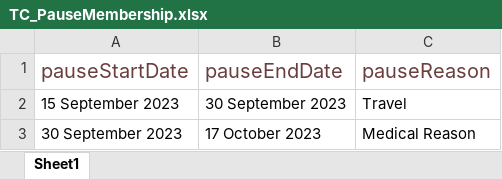
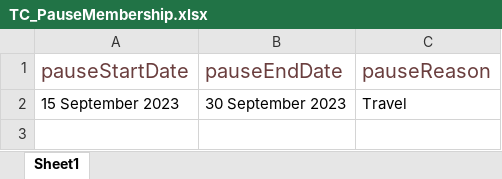
Before and after one commit to sanjiv0011/P360_UI_UserModule, an Excel workbook: ExcelData/TC_PauseMembership.xlsx, sheet Sheet1, drawn as a sheet; values as stored, in another font and other column widths than the file's, no borders; the diff names each change by its address in the sheet, - before the commit and + after, or states it on an @@ line.

Commit message:
Data base testing done

```diff
--- a/ExcelData/TC_PauseMembership.xlsx (sheet Sheet1)
+++ b/ExcelData/TC_PauseMembership.xlsx (sheet Sheet1)
-row 3: 30 September 2023 | 17 October 2023 | Medical Reason
```
Also changed, not shown: ExcelData/TC_ChangeMembership.xlsx, 44 other files.
